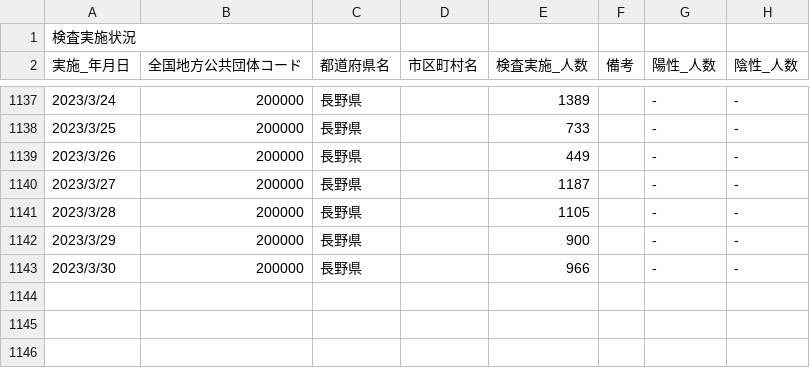
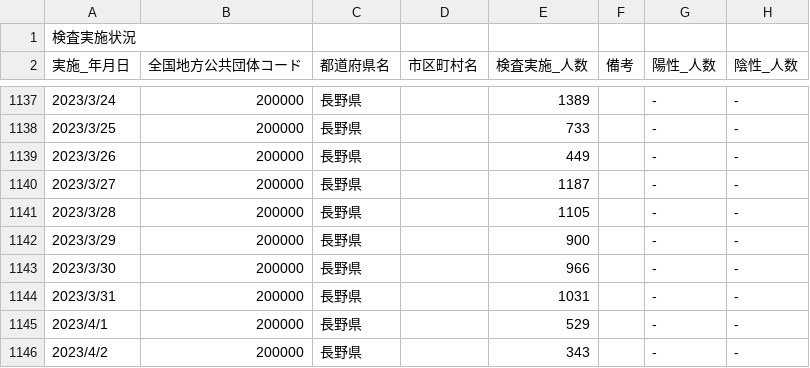
Before and after one commit to wataruoguchi/covid19_nagano_csv_to_json, a CSV file: src/.encoded/test_count.csv, drawn as a sheet; only a part is shown, gaps mark what is left out; the diff names each change by its address in the sheet, - before the commit and + after, or states it on an @@ line.

```diff
--- a/src/.encoded/test_count.csv
+++ b/src/.encoded/test_count.csv
+row 1144: 2023/3/31 | 200000 | 長野県 |  | 1031 |  | - | -
+row 1145: 2023/4/1 | 200000 | 長野県 |  | 529 |  | - | -
+row 1146: 2023/4/2 | 200000 | 長野県 |  | 343 |  | - | -
```
Also changed, not shown: src/.encoded/200000_nagano_covid19_test_count.csv, 2 other files.
